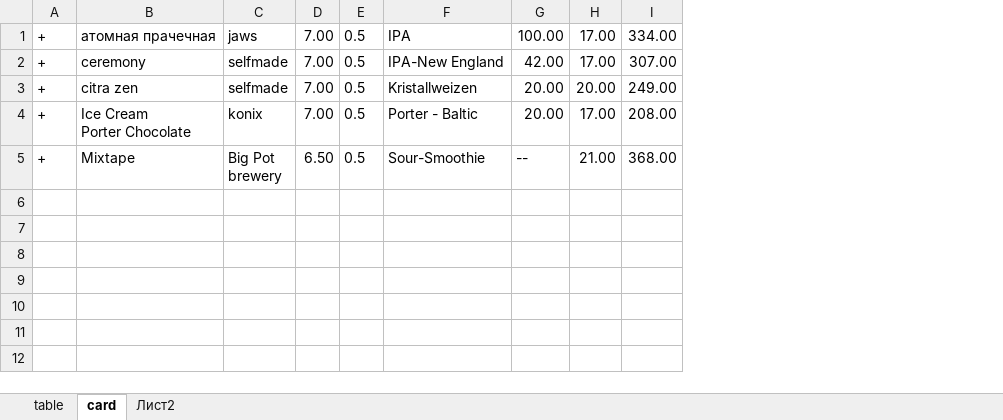
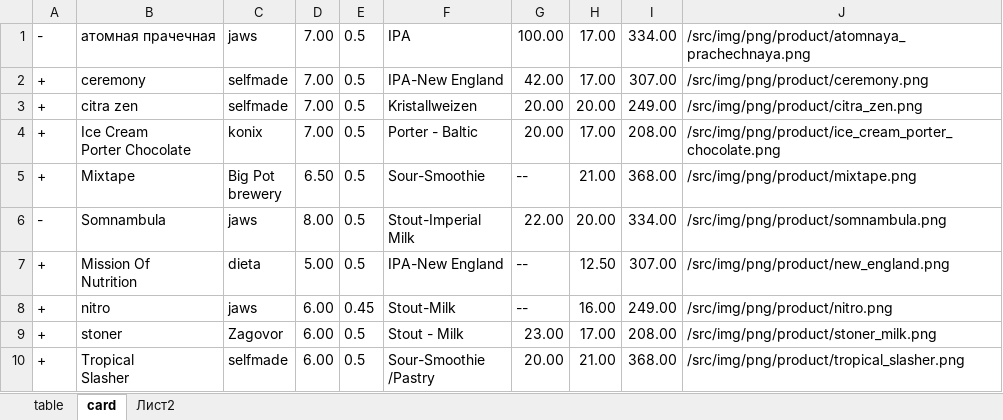
Before and after one commit to KosorukiyShiva/hmel-and-coffee, an Excel workbook: src/data/table.xlsx, sheet card, drawn as a sheet; values as stored, in another font and other column widths than the file's, no borders; ↵ is a line break in a cell; the diff names each change by its address in the sheet, - before the commit and + after, or states it on an @@ line.

```diff
--- a/src/data/table.xlsx (sheet card)
+++ b/src/data/table.xlsx (sheet card)
+column J, rows 1-5: /src/img/png/product/atomnaya_prachechnaya.png | /src/img/png/product/ceremony.png | /src/img/png/product/citra_zen.png | /src/img/png/product/ice_cream_porter_chocolate.png | /src/img/png/product/mixtape.png
-A1: +
+A1: -
+row 6: - | Somnambula | jaws | 8.00 | 0.5 | Stout-Imperial ↵ Milk | 22.00 | 20.00 | 334.00 | /src/img/png/product/somnambula.png
+row 7: + | Mission Of ↵ Nutrition | dieta | 5.00 | 0.5 | IPA-New England | -- | 12.50 | 307.00 | /src/img/png/product/new_england.png
+row 8: + | nitro | jaws | 6.00 | 0.45 | Stout-Milk | -- | 16.00 | 249.00 | /src/img/png/product/nitro.png
+row 9: + | stoner | Zagovor | 6.00 | 0.5 | Stout - Milk | 23.00 | 17.00 | 208.00 | /src/img/png/product/stoner_milk.png
+row 10: + | Tropical ↵ Slasher | selfmade | 6.00 | 0.5 | Sour-Smoothie ↵ /Pastry | 20.00 | 21.00 | 368.00 | /src/img/png/product/tropical_slasher.png
```
Also changed, not shown: sheet Лист2, sheet table, 12 other files.
